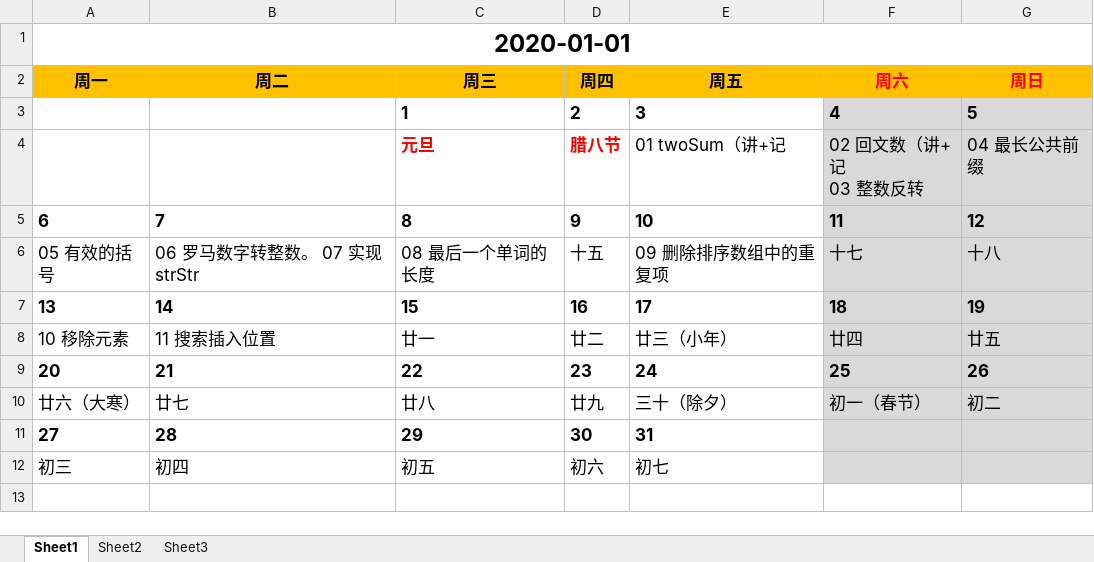
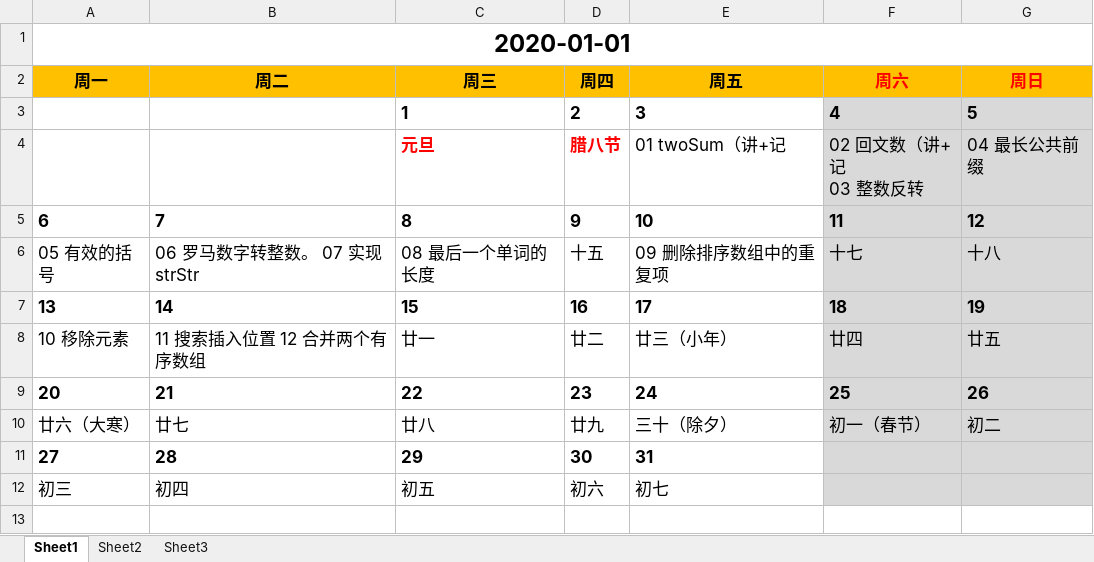
Before and after one commit to SuJing0213/learn-python, an Excel workbook: sj打卡.xlsx, sheet Sheet1, drawn as a sheet; only a part is shown; values as stored, in another font and other column widths than the file's, no borders; the diff names each change by its address in the sheet, - before the commit and + after, or states it on an @@ line.

```diff
--- a/sj打卡.xlsx (sheet Sheet1)
+++ b/sj打卡.xlsx (sheet Sheet1)
-B8: 11 搜索插入位置
+B8: 11 搜索插入位置 12 合并两个有序数组
```
Also changed, not shown: 1 other file.
